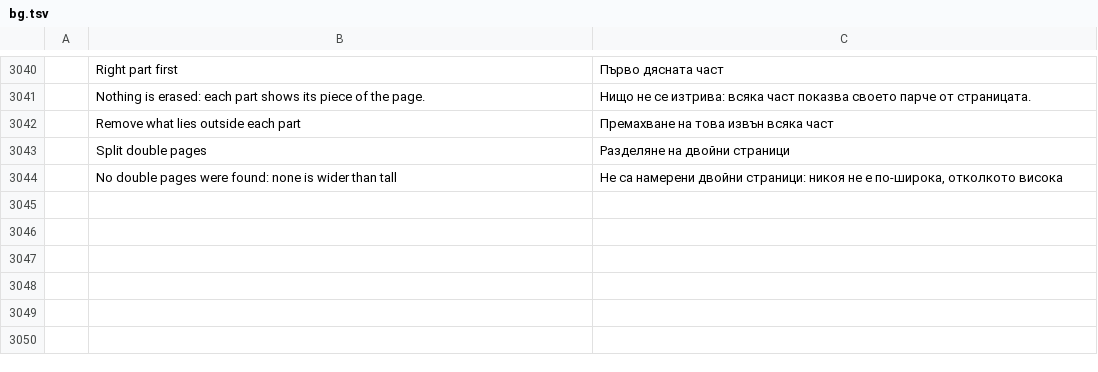
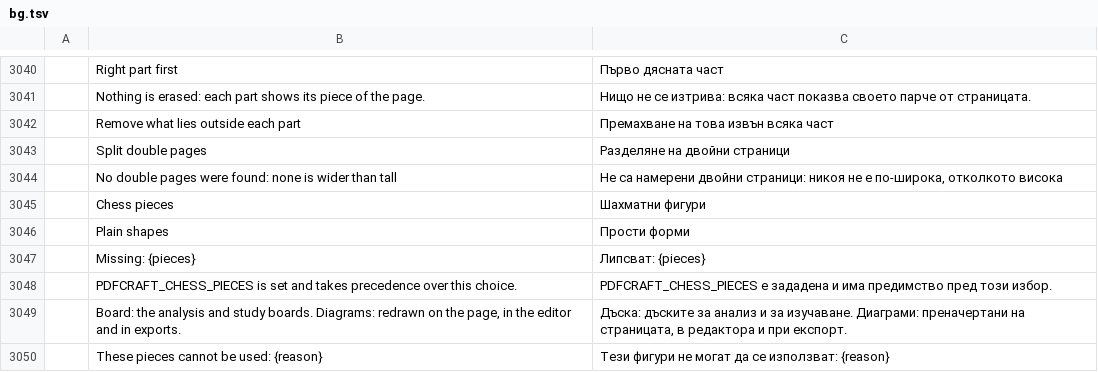
Before and after one commit to DarcioAlberico/pdfcraft-xadrez, a TSV file: crates/ui-egui/src/i18n/bg.tsv, drawn as a sheet; only a part is shown, gaps mark what is left out; the diff names each change by its address in the sheet, - before the commit and + after, or states it on an @@ line.

```diff
--- a/crates/ui-egui/src/i18n/bg.tsv
+++ b/crates/ui-egui/src/i18n/bg.tsv
+row 3045:  | Chess pieces | Шахматни фигури
+row 3046:  | Plain shapes | Прости форми
+row 3047:  | Missing: {pieces} | Липсват: {pieces}
+row 3048:  | PDFCRAFT_CHESS_PIECES is set and takes precedence over this choice. | PDFCRAFT_CHESS_PIECES е зададена и има предимство пред този избор.
+row 3049:  | Board: the analysis and study boards. Diagrams: redrawn on the page, in the editor and in exports. | Дъска: дъските за анализ и за изучаване. Диаграми: преначертани на страницата, в редактора и при експорт.
+row 3050:  | These pieces cannot be used: {reason} | Тези фигури не могат да се използват: {reason}
```
Also changed, not shown: crates/ui-egui/src/i18n/el.tsv, crates/ui-egui/src/i18n/kk.tsv, 41 other files.
